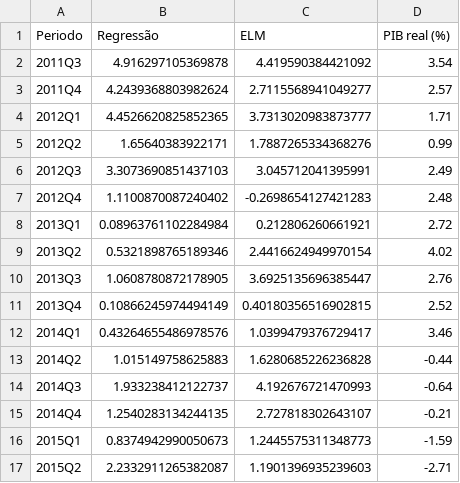
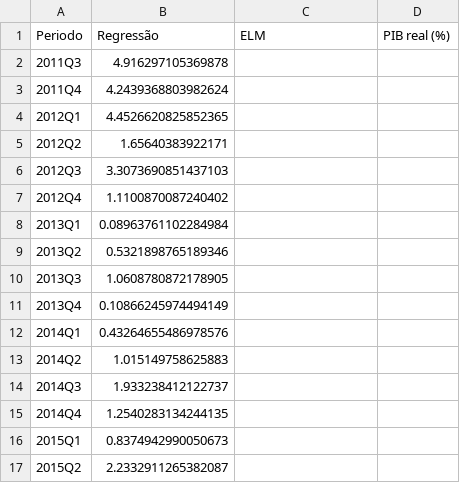
Before and after one commit to OttoAD/TCCMLPIB, a CSV file: ELM2/fig/data10.csv, drawn as a sheet; only a part is shown; the diff covers the shown part only.

```diff
--- a/ELM2/fig/data10.csv
+++ b/ELM2/fig/data10.csv
@@ -1,17 +1,17 @@
 Periodo,Regressão,ELM,PIB real (%)
-2011Q3,4.916297105369878,4.419590384421092,3.54
-2011Q4,4.2439368803982624,2.7115568941049277,2.57
-2012Q1,4.4526620825852365,3.7313020983873777,1.71
-2012Q2,1.65640383922171,1.7887265334368276,0.99
-2012Q3,3.3073690851437103,3.045712041395991,2.49
-2012Q4,1.1100870087240402,-0.2698654127421283,2.48
-2013Q1,0.08963761102284984,0.212806260661921,2.72
-2013Q2,0.5321898765189346,2.4416624949970154,4.02
-2013Q3,1.0608780872178905,3.6925135696385447,2.76
-2013Q4,0.10866245974494149,0.40180356516902815,2.52
-2014Q1,0.43264655486978576,1.0399479376729417,3.46
-2014Q2,1.015149758625883,1.6280685226236828,-0.44
-2014Q3,1.933238412122737,4.192676721470993,-0.64
-2014Q4,1.2540283134244135,2.727818302643107,-0.21
-2015Q1,0.8374942990050673,1.2445575311348773,-1.59
-2015Q2,2.2332911265382087,1.1901396935239603,-2.71
+2011Q3,4.916297105369878,,
+2011Q4,4.2439368803982624,,
+2012Q1,4.4526620825852365,,
+2012Q2,1.65640383922171,,
+2012Q3,3.3073690851437103,,
+2012Q4,1.1100870087240402,,
+2013Q1,0.08963761102284984,,
+2013Q2,0.5321898765189346,,
+2013Q3,1.0608780872178905,,
+2013Q4,0.10866245974494149,,
+2014Q1,0.43264655486978576,,
+2014Q2,1.015149758625883,,
+2014Q3,1.933238412122737,,
+2014Q4,1.2540283134244135,,
+2015Q1,0.8374942990050673,,
+2015Q2,2.2332911265382087,,
```
Also changed, not shown: 12 edited cells elsewhere in this file, ELM2/fig/data1.csv, ELM2/fig/data4.csv, 29 other files.
